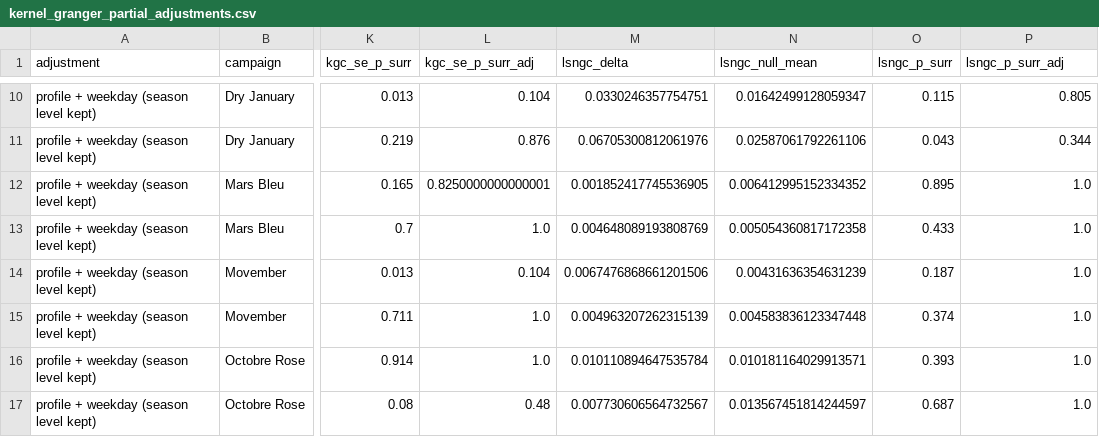
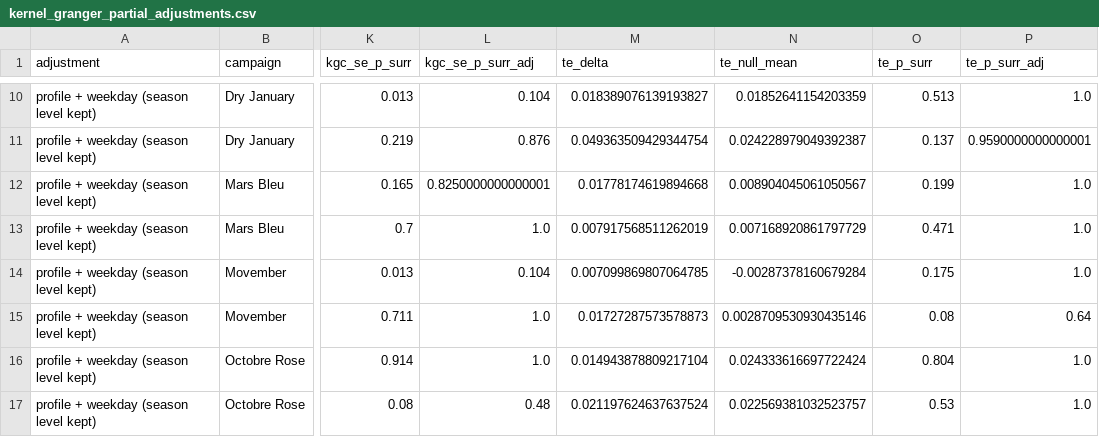
Before and after one commit to timothee-roi/publichealth-campaigns-datascience, a CSV file: results/tables/kernel_granger_partial_adjustments.csv, drawn as a sheet; only a part is shown, gaps mark what is left out; the diff covers the shown part only; the diff names each change by its address in the sheet, - before the commit and + after, or states it on an @@ line.

```diff
--- a/results/tables/kernel_granger_partial_adjustments.csv
+++ b/results/tables/kernel_granger_partial_adjustments.csv
-M1: lsngc_delta
+M1: te_delta
-N1: lsngc_null_mean
+N1: te_null_mean
-O1: lsngc_p_surr
+O1: te_p_surr
-P1: lsngc_p_surr_adj
+P1: te_p_surr_adj
-M10 (te_delta): 0.0330246357754751
+M10 (te_delta): 0.018389076139193827
-N10 (te_null_mean): 0.01642499128059347
+N10 (te_null_mean): 0.01852641154203359
-O10 (te_p_surr): 0.115
+O10 (te_p_surr): 0.513
-P10 (te_p_surr_adj): 0.805
+P10 (te_p_surr_adj): 1.0
-M11 (te_delta): 0.06705300812061976
+M11 (te_delta): 0.049363509429344754
-N11 (te_null_mean): 0.02587061792261106
+N11 (te_null_mean): 0.024228979049392387
-O11 (te_p_surr): 0.043
+O11 (te_p_surr): 0.137
-P11 (te_p_surr_adj): 0.344
+P11 (te_p_surr_adj): 0.9590000000000001
-M12 (te_delta): 0.001852417745536905
+M12 (te_delta): 0.01778174619894668
-N12 (te_null_mean): 0.006412995152334352
+N12 (te_null_mean): 0.008904045061050567
-O12 (te_p_surr): 0.895
+O12 (te_p_surr): 0.199
-M13 (te_delta): 0.004648089193808769
+M13 (te_delta): 0.007917568511262019
-N13 (te_null_mean): 0.005054360817172358
+N13 (te_null_mean): 0.007168920861797729
-O13 (te_p_surr): 0.433
+O13 (te_p_surr): 0.471
-M14 (te_delta): 0.0067476868661201506
+M14 (te_delta): 0.007099869807064785
-N14 (te_null_mean): 0.00431636354631239
+N14 (te_null_mean): -0.00287378160679284
-O14 (te_p_surr): 0.187
+O14 (te_p_surr): 0.175
-M15 (te_delta): 0.004963207262315139
+M15 (te_delta): 0.01727287573578873
-N15 (te_null_mean): 0.004583836123347448
+N15 (te_null_mean): 0.0028709530930435146
-O15 (te_p_surr): 0.374
+O15 (te_p_surr): 0.08
-P15 (te_p_surr_adj): 1.0
+P15 (te_p_surr_adj): 0.64
-M16 (te_delta): 0.010110894647535784
+M16 (te_delta): 0.014943878809217104
-N16 (te_null_mean): 0.010181164029913571
+N16 (te_null_mean): 0.024333616697722424
-O16 (te_p_surr): 0.393
+O16 (te_p_surr): 0.804
-M17 (te_delta): 0.007730606564732567
+M17 (te_delta): 0.021197624637637524
-N17 (te_null_mean): 0.013567451814244597
+N17 (te_null_mean): 0.022569381032523757
-O17 (te_p_surr): 0.687
+O17 (te_p_surr): 0.53
```
Also changed, not shown: 30 edited cells elsewhere in this file, 3 other files.
